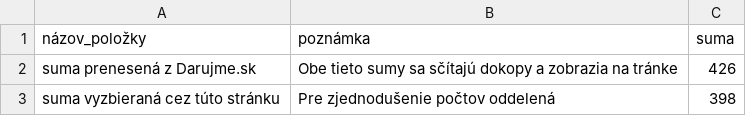
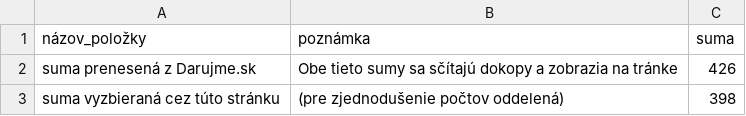
Before and after one commit to PaulinaHiresova/paulavafrike, a CSV file: _data/darcovia.csv, drawn as a sheet.

Commit message:
darcovia.csv: Add ()

```diff
--- a/_data/darcovia.csv
+++ b/_data/darcovia.csv
@@ -2,2 +2,2 @@ názov_položky,poznámka,suma
 suma prenesená z Darujme.sk, Obe tieto sumy sa sčítajú dokopy a zobrazia na tránke, 426
-suma vyzbieraná cez túto stránku, Pre zjednodušenie počtov oddelená, 398
+suma vyzbieraná cez túto stránku, (pre zjednodušenie počtov oddelená), 398
```
